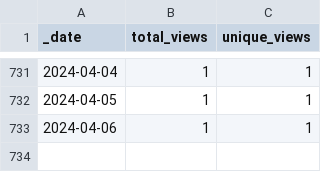
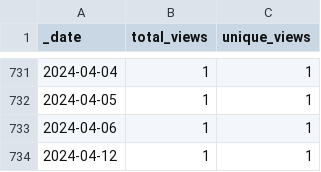
Before and after one commit to 0m4r/MMM-covid19, a CSV file: traffic/views.csv, drawn as a sheet; only a part is shown, gaps mark what is left out.

```diff
--- a/traffic/views.csv
+++ b/traffic/views.csv
@@ -733 +733,2 @@ _date,total_views,unique_views
 2024-04-06,1,1
+2024-04-12,1,1
```
Also changed, not shown: traffic/clones.csv, 1 other file.
